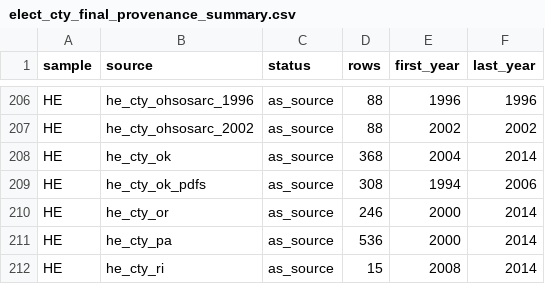
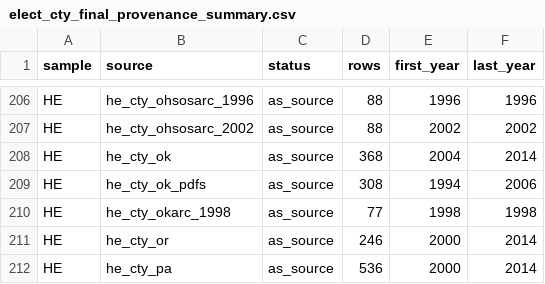
Before and after one commit to pmheideman/us-county-election-results, a CSV file: R/output/elect_cty_final_provenance_summary.csv, drawn as a sheet; only a part is shown, gaps mark what is left out; the shorter side is filled out with more unchanged rows; the diff names each change by its address in the sheet, - before the commit and + after, or states it on an @@ line.

```diff
--- a/R/output/elect_cty_final_provenance_summary.csv
+++ b/R/output/elect_cty_final_provenance_summary.csv
+row 210: HE | he_cty_okarc_1998 | as_source | 77 | 1998 | 1998
```
Also changed, not shown: R/data/source_registry.csv, R/output/data_corrections_log.csv, 8 other files.
